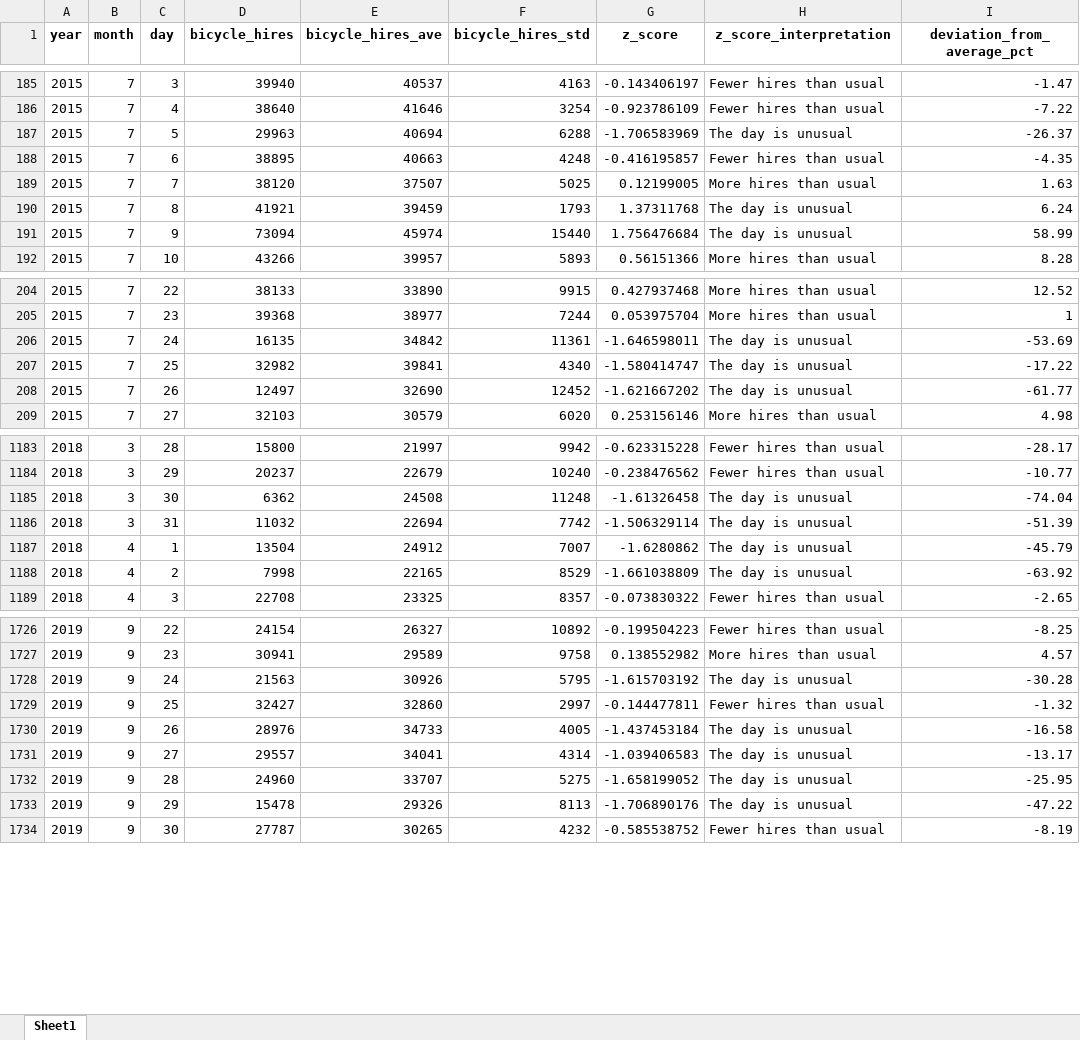
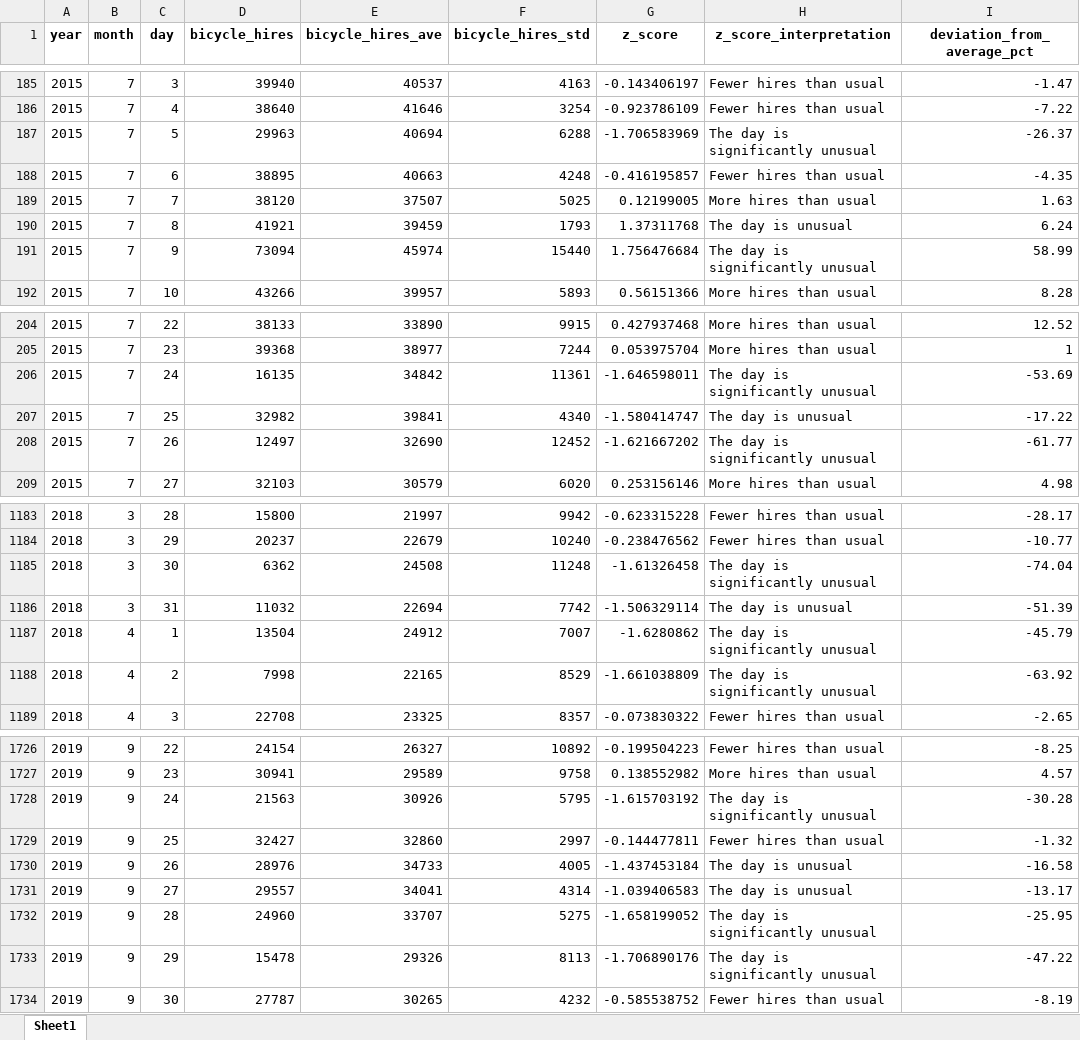
Before and after one commit to Wunkifi/Week3-Project, an Excel workbook: final_df_bike_hires.xlsx, sheet Sheet1, drawn as a sheet; only a part is shown, gaps mark what is left out; values as stored, in another font and other column widths than the file's, no borders; the diff covers the shown part only; the diff names each change by its address in the sheet, - before the commit and + after, or states it on an @@ line.

```diff
--- a/final_df_bike_hires.xlsx (sheet Sheet1)
+++ b/final_df_bike_hires.xlsx (sheet Sheet1)
-H187 (z_score_interpretation): The day is unusual
+H187 (z_score_interpretation): The day is significantly unusual
-H191 (z_score_interpretation): The day is unusual
+H191 (z_score_interpretation): The day is significantly unusual
-H206 (z_score_interpretation): The day is unusual
+H206 (z_score_interpretation): The day is significantly unusual
-H208 (z_score_interpretation): The day is unusual
+H208 (z_score_interpretation): The day is significantly unusual
-H1185 (z_score_interpretation): The day is unusual
+H1185 (z_score_interpretation): The day is significantly unusual
-H1187:H1188 (z_score_interpretation): The day is unusual
+H1187:H1188 (z_score_interpretation): The day is significantly unusual
-H1728 (z_score_interpretation): The day is unusual
+H1728 (z_score_interpretation): The day is significantly unusual
-H1732:H1733 (z_score_interpretation): The day is unusual
+H1732:H1733 (z_score_interpretation): The day is significantly unusual
```
Also changed, not shown: 86 edited cells elsewhere in this sheet, 4 other files.
